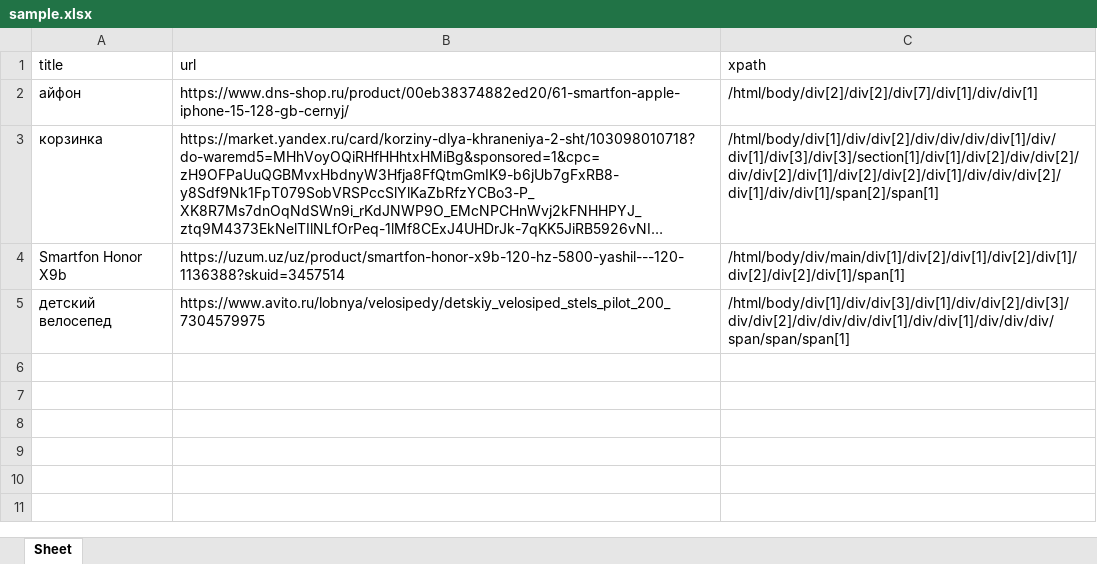
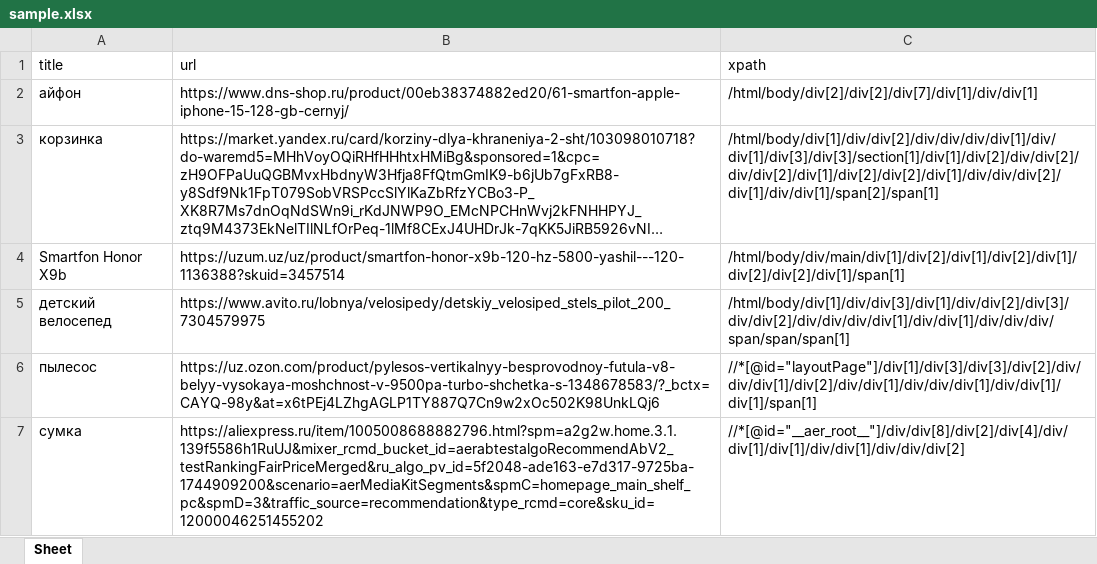
Before and after one commit to usershoislom/parsing-product-bot, an Excel workbook: services/sample.xlsx, sheet Sheet, drawn as a sheet; long unchanged cells end in …; values as stored, in another font and other column widths than the file's, no borders; the diff names each change by its address in the sheet, - before the commit and + after, or states it on an @@ line.

Commit message:
fixed problem with xpath

```diff
--- a/services/sample.xlsx (sheet Sheet)
+++ b/services/sample.xlsx (sheet Sheet)
+row 6: пылесос | https://uz.ozon.com/product/pylesos-vertikalnyy-besprovodnoy-futula-v8-belyy-vysokaya-moshchnost-v-9500pa-turbo-shchetka-s-1348678583/?_bctx=CAYQ-98y&at=x6tPEj4LZhgAGLP1TY887Q7Cn9w2xOc502K98UnkLQj6 | //*[@id="layoutPage"]/div[1]/div[3]/div[3]/div[2]/div/div/div[1]/div[2]/div/div[1]/div/div/div[1]/div/div[1]/div[1]/span[1]
+row 7: сумка | https://aliexpress.ru/item/1005008688882796.html?spm=a2g2w.home.3.1.139f5586h1RuUJ&mixer_rcmd_bucket_id=aerabtestalgoRecommendAbV2_testRankingFairPriceMerged&ru_algo_pv_id=5f2048-ade163-e7d317-9725ba-1744909200&scenario=aerMediaKitSegments&spmC=homepage_main_shelf_pc&spmD=3&traffic_source=recommendation&type_rcmd=core&sku_id=12000046251455202 | //*[@id="__aer_root__"]/div/div[8]/div[2]/div[4]/div/div[1]/div[1]/div/div[1]/div/div/div[2]
```
Also changed, not shown: 11 other files.
